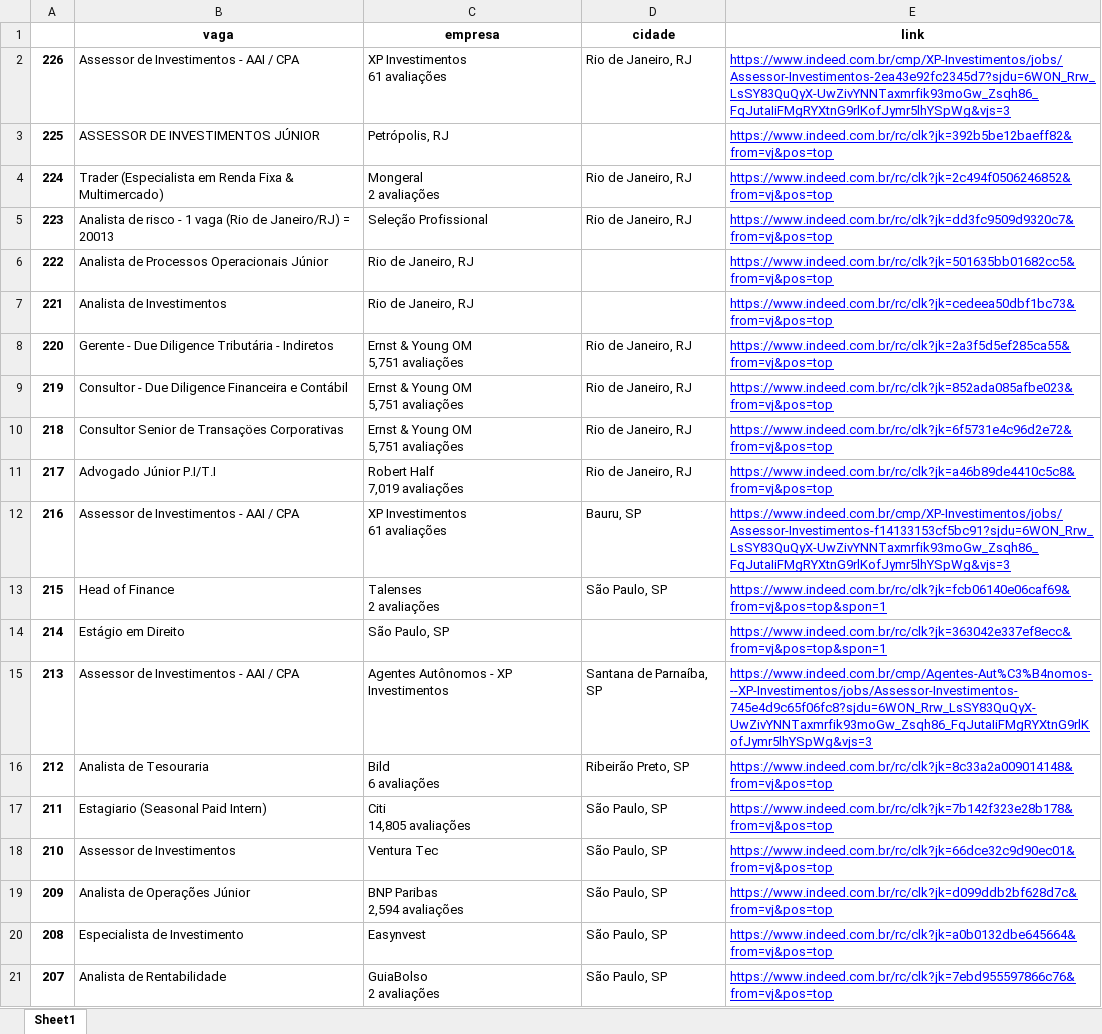
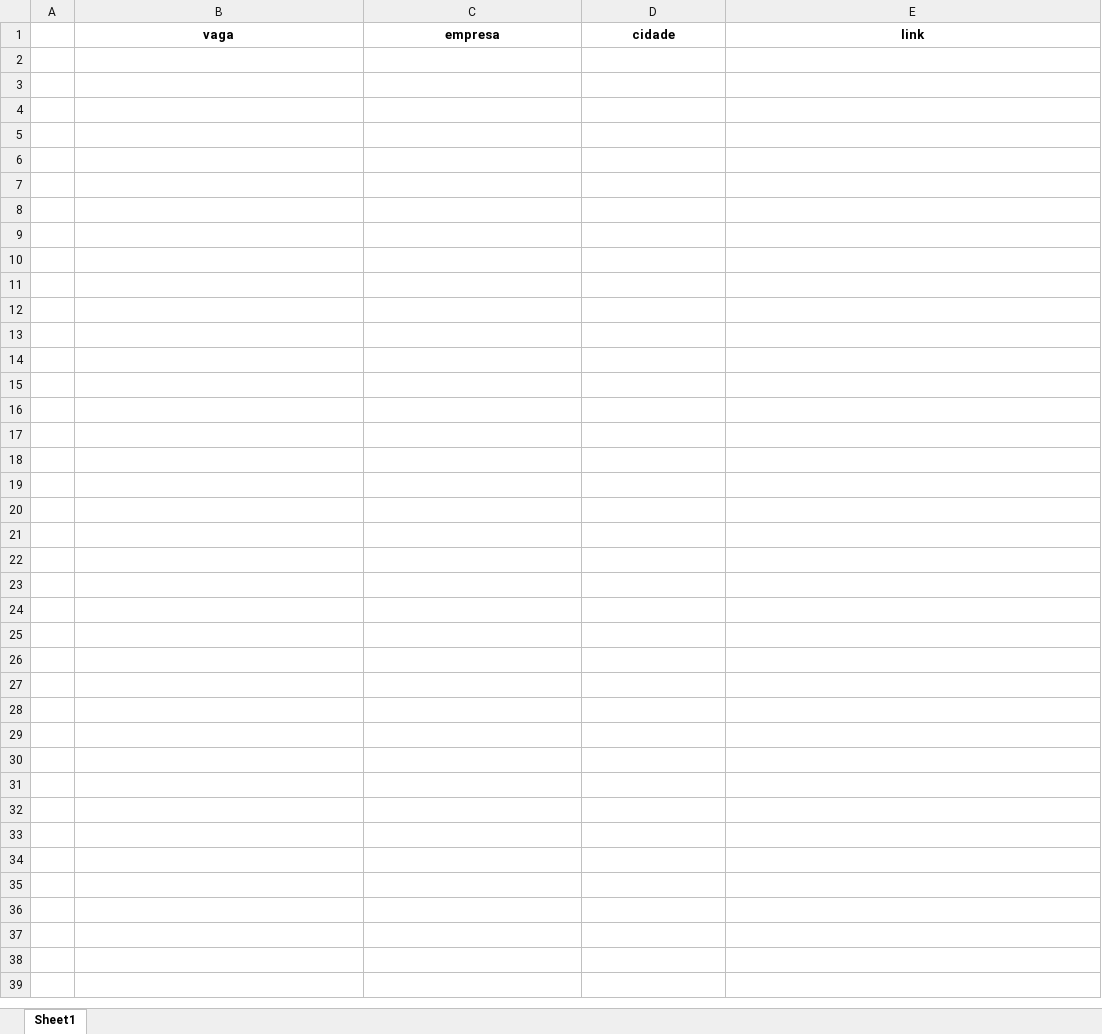
Before and after one commit to lucas-sn-zz/Projeto-3---Raspagem-de-Vagas, an Excel workbook: site_dados.xlsx, sheet Sheet1, drawn as a sheet; only a part is shown; values as stored, in another font and other column widths than the file's, no borders; ↵ is a line break in a cell; the diff covers the shown part only; the diff names each change by its address in the sheet, - before the commit and + after, or states it on an @@ line.

```diff
--- a/site_dados.xlsx (sheet Sheet1)
+++ b/site_dados.xlsx (sheet Sheet1)
-row 2: 226 | Assessor de Investimentos - AAI / CPA | XP Investimentos ↵ 61 avaliações | Rio de Janeiro, RJ | https://www.indeed.com.br/cmp/XP-Investimentos/jobs/Assessor-Investimentos-2ea43e92fc2345d7?sjdu=6WON_Rrw_LsSY83QuQyX-UwZivYNNTaxmrfik93moGw_Zsqh86_FqJutaIiFMgRYXtnG9rlKofJymr5lhYSpWg&vjs=3
-row 3: 225 | ASSESSOR DE INVESTIMENTOS JÚNIOR | Petrópolis, RJ |  | https://www.indeed.com.br/rc/clk?jk=392b5be12baeff82&from=vj&pos=top
-row 4: 224 | Trader (Especialista em Renda Fixa & Multimercado) | Mongeral ↵ 2 avaliações | Rio de Janeiro, RJ | https://www.indeed.com.br/rc/clk?jk=2c494f0506246852&from=vj&pos=top
-row 5: 223 | Analista de risco - 1 vaga (Rio de Janeiro/RJ) = 20013 | Seleção Profissional | Rio de Janeiro, RJ | https://www.indeed.com.br/rc/clk?jk=dd3fc9509d9320c7&from=vj&pos=top
-row 6: 222 | Analista de Processos Operacionais Júnior | Rio de Janeiro, RJ |  | https://www.indeed.com.br/rc/clk?jk=501635bb01682cc5&from=vj&pos=top
-row 7: 221 | Analista de Investimentos | Rio de Janeiro, RJ |  | https://www.indeed.com.br/rc/clk?jk=cedeea50dbf1bc73&from=vj&pos=top
-row 8: 220 | Gerente - Due Diligence Tributária - Indiretos | Ernst & Young OM ↵ 5,751 avaliações | Rio de Janeiro, RJ | https://www.indeed.com.br/rc/clk?jk=2a3f5d5ef285ca55&from=vj&pos=top
-row 9: 219 | Consultor - Due Diligence Financeira e Contábil | Ernst & Young OM ↵ 5,751 avaliações | Rio de Janeiro, RJ | https://www.indeed.com.br/rc/clk?jk=852ada085afbe023&from=vj&pos=top
-row 10: 218 | Consultor Senior de Transaçöes Corporativas | Ernst & Young OM ↵ 5,751 avaliações | Rio de Janeiro, RJ | https://www.indeed.com.br/rc/clk?jk=6f5731e4c96d2e72&from=vj&pos=top
-row 11: 217 | Advogado Júnior P.I/T.I | Robert Half ↵ 7,019 avaliações | Rio de Janeiro, RJ | https://www.indeed.com.br/rc/clk?jk=a46b89de4410c5c8&from=vj&pos=top
-row 12: 216 | Assessor de Investimentos - AAI / CPA | XP Investimentos ↵ 61 avaliações | Bauru, SP | https://www.indeed.com.br/cmp/XP-Investimentos/jobs/Assessor-Investimentos-f14133153cf5bc91?sjdu=6WON_Rrw_LsSY83QuQyX-UwZivYNNTaxmrfik93moGw_Zsqh86_FqJutaIiFMgRYXtnG9rlKofJymr5lhYSpWg&vjs=3
-row 13: 215 | Head of Finance | Talenses ↵ 2 avaliações | São Paulo, SP | https://www.indeed.com.br/rc/clk?jk=fcb06140e06caf69&from=vj&pos=top&spon=1
-row 14: 214 | Estágio em Direito | São Paulo, SP |  | https://www.indeed.com.br/rc/clk?jk=363042e337ef8ecc&from=vj&pos=top&spon=1
-row 15: 213 | Assessor de Investimentos - AAI / CPA | Agentes Autônomos - XP Investimentos | Santana de Parnaíba, SP | https://www.indeed.com.br/cmp/Agentes-Aut%C3%B4nomos---XP-Investimentos/jobs/Assessor-Investimentos-745e4d9c65f06fc8?sjdu=6WON_Rrw_LsSY83QuQyX-UwZivYNNTaxmrfik93moGw_Zsqh86_FqJutaIiFMgRYXtnG9rlKofJymr5lhYSpWg&vjs=3
-row 16: 212 | Analista de Tesouraria | Bild ↵ 6 avaliações | Ribeirão Preto, SP | https://www.indeed.com.br/rc/clk?jk=8c33a2a009014148&from=vj&pos=top
-row 17: 211 | Estagiario (Seasonal Paid Intern) | Citi ↵ 14,805 avaliações | São Paulo, SP | https://www.indeed.com.br/rc/clk?jk=7b142f323e28b178&from=vj&pos=top
-row 18: 210 | Assessor de Investimentos | Ventura Tec | São Paulo, SP | https://www.indeed.com.br/rc/clk?jk=66dce32c9d90ec01&from=vj&pos=top
-row 19: 209 | Analista de Operações Júnior | BNP Paribas ↵ 2,594 avaliações | São Paulo, SP | https://www.indeed.com.br/rc/clk?jk=d099ddb2bf628d7c&from=vj&pos=top
-row 20: 208 | Especialista de Investimento | Easynvest | São Paulo, SP | https://www.indeed.com.br/rc/clk?jk=a0b0132dbe645664&from=vj&pos=top
-row 21: 207 | Analista de Rentabilidade | GuiaBolso ↵ 2 avaliações | São Paulo, SP | https://www.indeed.com.br/rc/clk?jk=7ebd955597866c76&from=vj&pos=top
```
Also changed, not shown: 207 removed rows elsewhere in this sheet, inputGERAL.xlsx, 15 other files.
